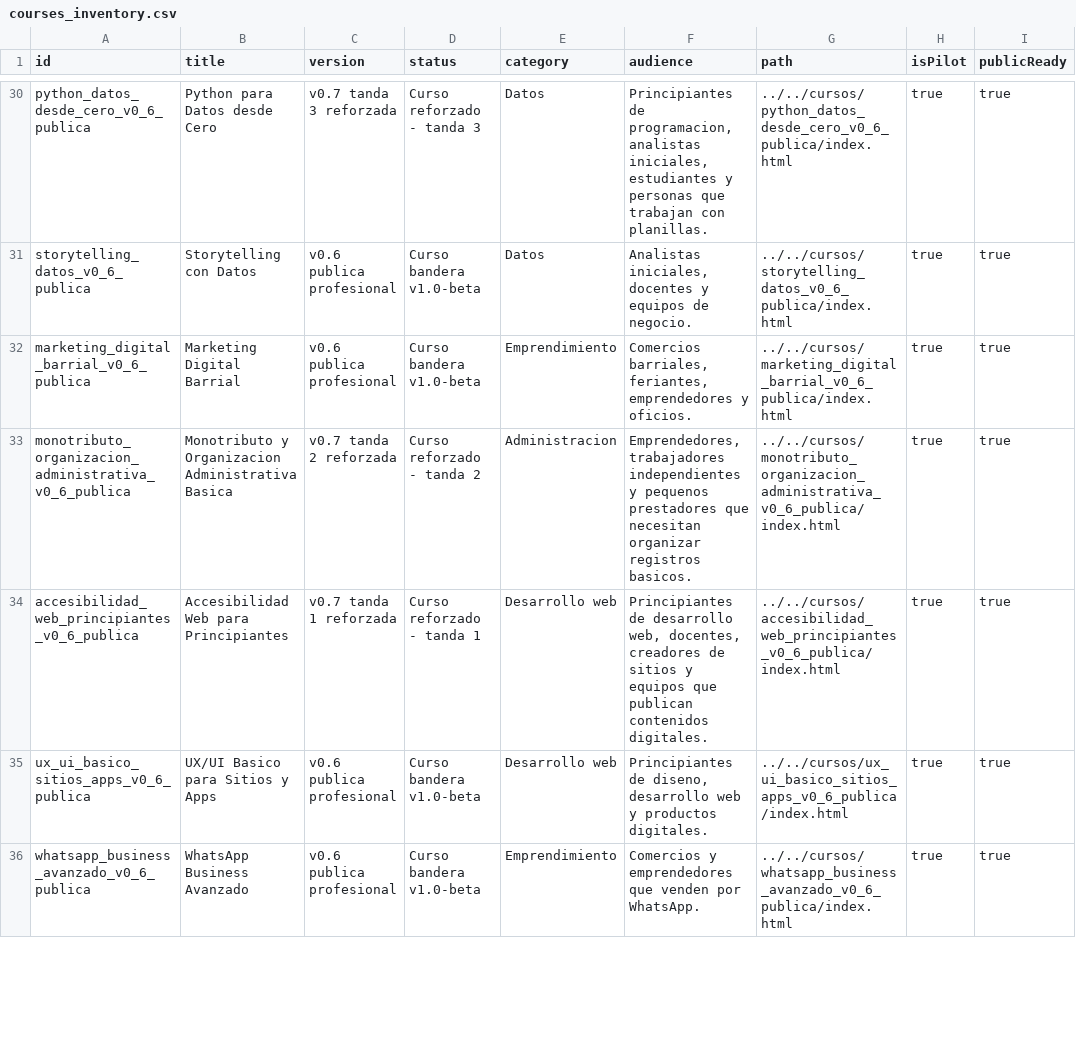
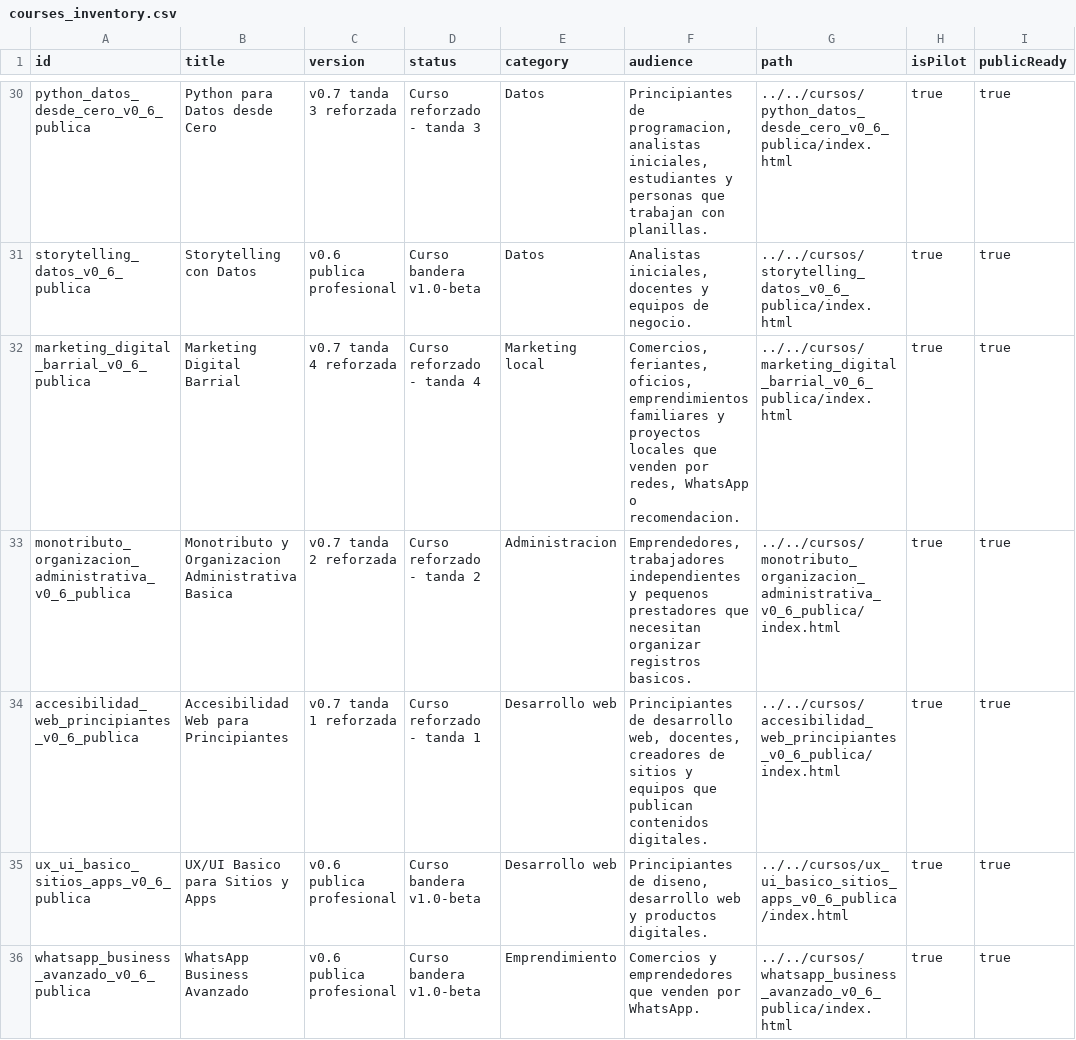
Before and after one commit to juanfranco1985/cursoteca-abierta, a CSV file: portal/portal_publico_profesional_v0_6/data/courses_inventory.csv, drawn as a sheet; only a part is shown, gaps mark what is left out; the diff covers the shown part only.

Commit message:
Reforzar cuarta tanda de cursos

```diff
--- a/portal/portal_publico_profesional_v0_6/data/courses_inventory.csv
+++ b/portal/portal_publico_profesional_v0_6/data/courses_inventory.csv
@@ -31,3 +31,3 @@ python_datos_desde_cero_v0_6_publica,Python para Datos desde Cero,v0.7 tanda 3 r
 storytelling_datos_v0_6_publica,Storytelling con Datos,v0.6 publica profesional,Curso bandera v1.0-beta,Datos,"Analistas iniciales, docentes y equipos de negocio.",../../cursos/storytelling_datos_v0_6_publica/index.html,true,true
-marketing_digital_barrial_v0_6_publica,Marketing Digital Barrial,v0.6 publica profesional,Curso bandera v1.0-beta,Emprendimiento,"Comercios barriales, feriantes, emprendedores y oficios.",../../cursos/marketing_digital_barrial_v0_6_publica/index.html,true,true
+marketing_digital_barrial_v0_6_publica,Marketing Digital Barrial,v0.7 tanda 4 reforzada,Curso reforzado - tanda 4,Marketing local,"Comercios, feriantes, oficios, emprendimientos familiares y proyectos locales que venden por redes, WhatsApp o recomendacion.",../../cursos/marketing_digital_barrial_v0_6_publica/index.html,true,true
 monotributo_organizacion_administrativa_v0_6_publica,Monotributo y Organizacion Administrativa Basica,v0.7 tanda 2 reforzada,Curso reforzado - tanda 2,Administracion,"Emprendedores, trabajadores independientes y pequenos prestadores que necesitan organizar registros basicos.",../../cursos/monotributo_organizacion_administrativa_v0_6_publica/index.html,true,true
```
Also changed, not shown: 15 edited cells elsewhere in this file, 36 other files.
